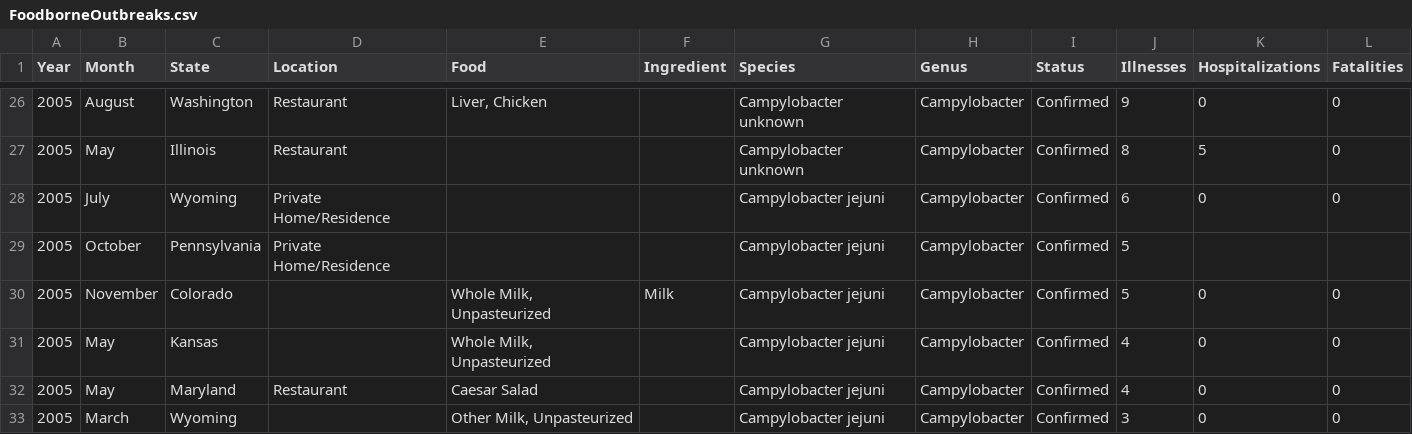
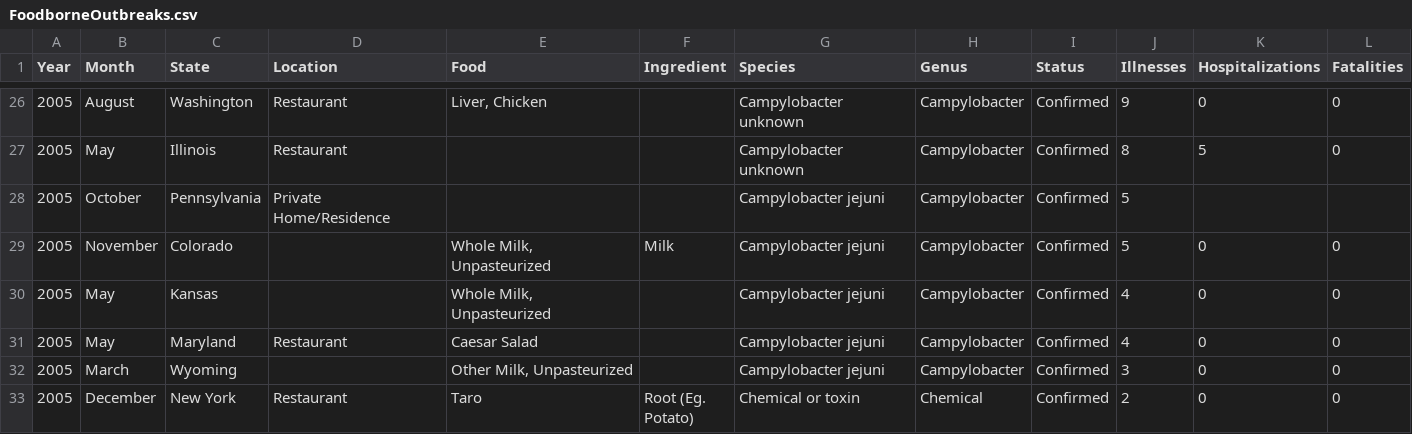
Before and after one commit to SurenaNokham/Foodborne_Outbreaks_Seasonal_Analysis, a CSV file: FoodborneOutbreaks.csv, drawn as a sheet; only a part is shown, gaps mark what is left out; the shorter side is filled out with more unchanged rows.

Commit message:
Update FoodborneOutbreaks.csv

```diff
--- a/FoodborneOutbreaks.csv
+++ b/FoodborneOutbreaks.csv
@@ -27,3 +27,2 @@ Year,Month,State,Location,Food,Ingredient,Species,Genus,Status,Illnesses,Hospita
 2005,May,Illinois,Restaurant,,,Campylobacter unknown,Campylobacter,Confirmed,8,5,0
-2005,July,Wyoming,Private Home/Residence,,,Campylobacter jejuni,Campylobacter,Confirmed,6,0,0
 2005,October,Pennsylvania,Private Home/Residence,,,Campylobacter jejuni,Campylobacter,Confirmed,5,,
```
